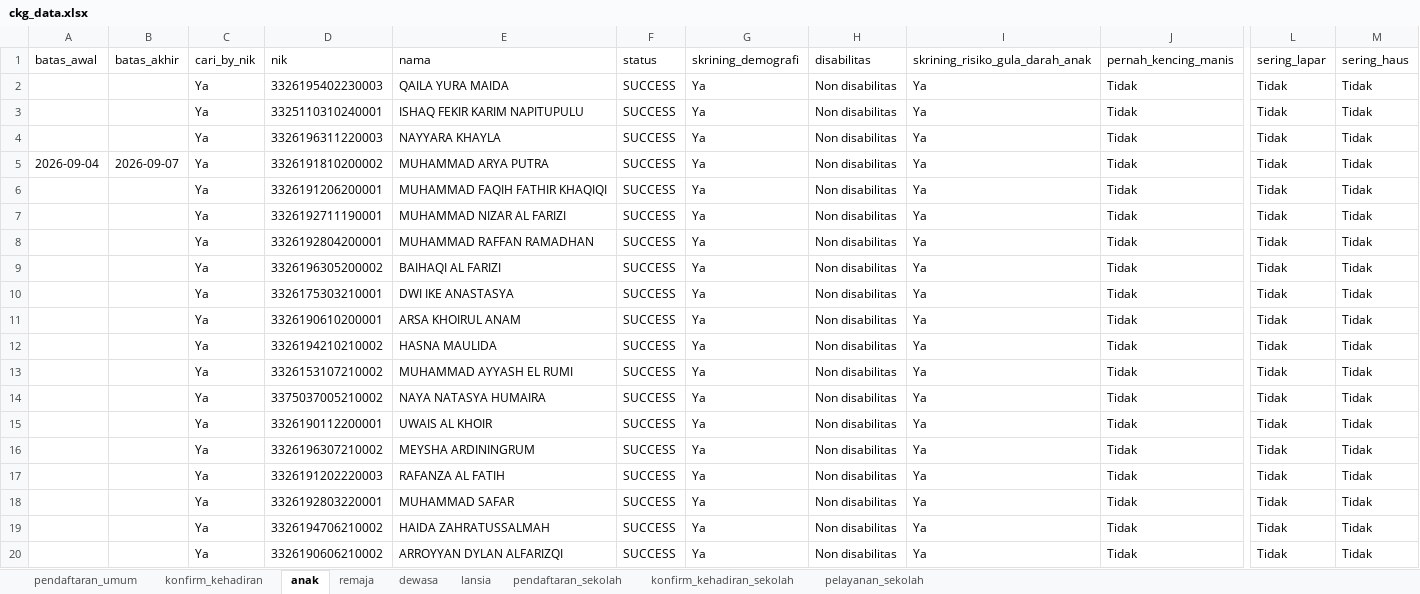
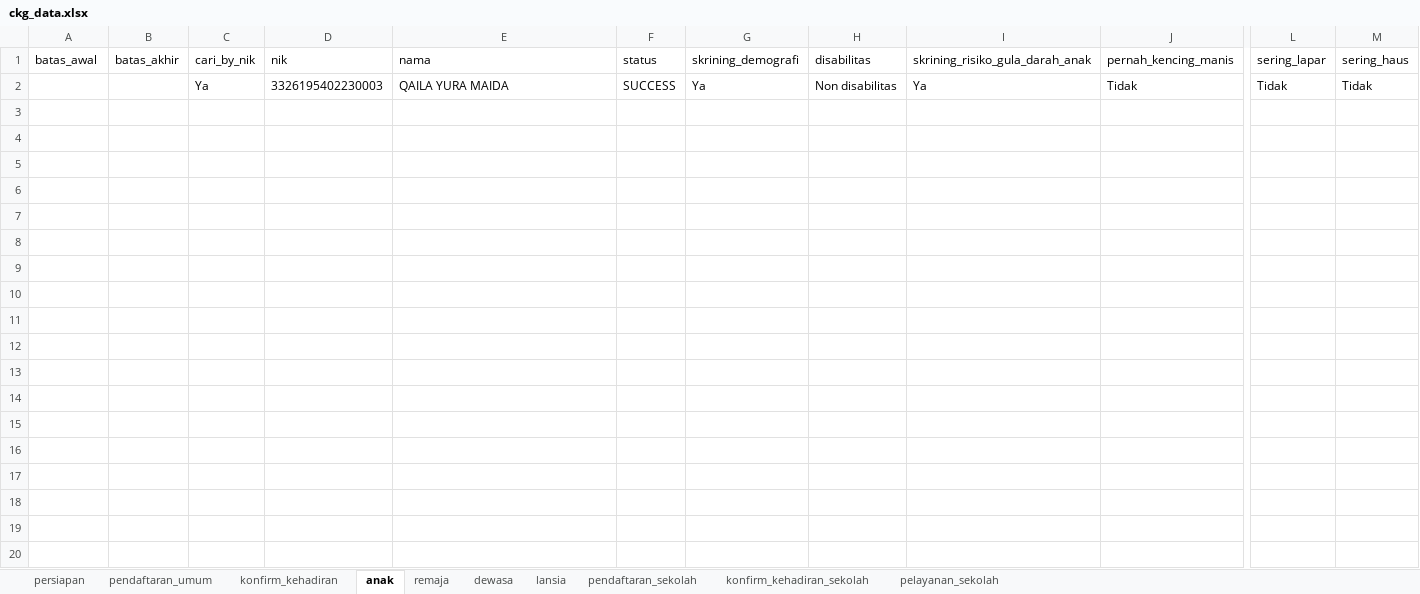
Before and after one commit to stywn93/ckg-helper, an Excel workbook: dataset/ckg_data.xlsx, sheet anak, drawn as a sheet; only a part is shown, gaps mark what is left out; values as stored, in another font and other column widths than the file's, no borders; rows hold the shown columns only; the diff names each change by its address in the sheet, - before the commit and + after, or states it on an @@ line.

```diff
--- a/dataset/ckg_data.xlsx (sheet anak)
+++ b/dataset/ckg_data.xlsx (sheet anak)
+sheet tab: persiapan
-row 3:  |  | Ya | 3325110310240001 | ISHAQ FEKIR KARIM NAPITUPULU | SUCCESS | Ya | Non disabilitas | Ya | Tidak | Tidak | Tidak
-row 4:  |  | Ya | 3326196311220003 | NAYYARA KHAYLA | SUCCESS | Ya | Non disabilitas | Ya | Tidak | Tidak | Tidak
-row 5: 2026-09-04 | 2026-09-07 | Ya | 3326191810200002 | MUHAMMAD ARYA PUTRA | SUCCESS | Ya | Non disabilitas | Ya | Tidak | Tidak | Tidak
-row 6:  |  | Ya | 3326191206200001 | MUHAMMAD FAQIH FATHIR KHAQIQI | SUCCESS | Ya | Non disabilitas | Ya | Tidak | Tidak | Tidak
-row 7:  |  | Ya | 3326192711190001 | MUHAMMAD NIZAR AL FARIZI | SUCCESS | Ya | Non disabilitas | Ya | Tidak | Tidak | Tidak
-row 8:  |  | Ya | 3326192804200001 | MUHAMMAD RAFFAN RAMADHAN | SUCCESS | Ya | Non disabilitas | Ya | Tidak | Tidak | Tidak
-row 9:  |  | Ya | 3326196305200002 | BAIHAQI AL FARIZI | SUCCESS | Ya | Non disabilitas | Ya | Tidak | Tidak | Tidak
-row 10:  |  | Ya | 3326175303210001 | DWI IKE ANASTASYA | SUCCESS | Ya | Non disabilitas | Ya | Tidak | Tidak | Tidak
-row 11:  |  | Ya | 3326190610200001 | ARSA KHOIRUL ANAM | SUCCESS | Ya | Non disabilitas | Ya | Tidak | Tidak | Tidak
-row 12:  |  | Ya | 3326194210210002 | HASNA MAULIDA | SUCCESS | Ya | Non disabilitas | Ya | Tidak | Tidak | Tidak
-row 13:  |  | Ya | 3326153107210002 | MUHAMMAD AYYASH EL RUMI | SUCCESS | Ya | Non disabilitas | Ya | Tidak | Tidak | Tidak
-row 14:  |  | Ya | 3375037005210002 | NAYA NATASYA HUMAIRA | SUCCESS | Ya | Non disabilitas | Ya | Tidak | Tidak | Tidak
-row 15:  |  | Ya | 3326190112200001 | UWAIS AL KHOIR | SUCCESS | Ya | Non disabilitas | Ya | Tidak | Tidak | Tidak
-row 16:  |  | Ya | 3326196307210002 | MEYSHA ARDININGRUM | SUCCESS | Ya | Non disabilitas | Ya | Tidak | Tidak | Tidak
-row 17:  |  | Ya | 3326191202220003 | RAFANZA AL FATIH | SUCCESS | Ya | Non disabilitas | Ya | Tidak | Tidak | Tidak
-row 18:  |  | Ya | 3326192803220001 | MUHAMMAD SAFAR | SUCCESS | Ya | Non disabilitas | Ya | Tidak | Tidak | Tidak
-row 19:  |  | Ya | 3326194706210002 | HAIDA ZAHRATUSSALMAH | SUCCESS | Ya | Non disabilitas | Ya | Tidak | Tidak | Tidak
-row 20:  |  | Ya | 3326190606210002 | ARROYYAN DYLAN ALFARIZQI | SUCCESS | Ya | Non disabilitas | Ya | Tidak | Tidak | Tidak
```
Also changed, not shown: sheet dewasa, sheet lansia, sheet pendaftaran_umum, sheet konfirm_kehadiran, 15 other files.
